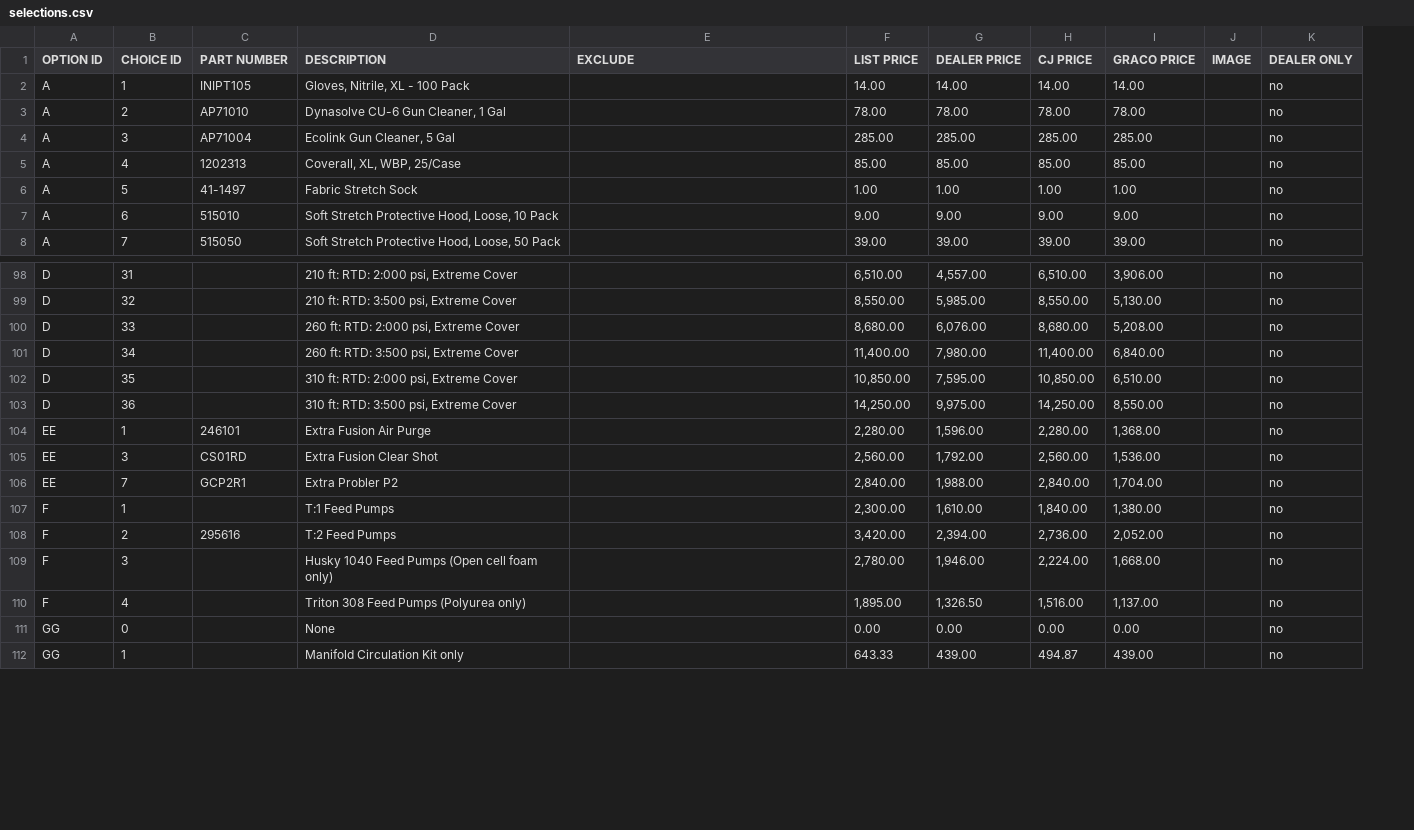
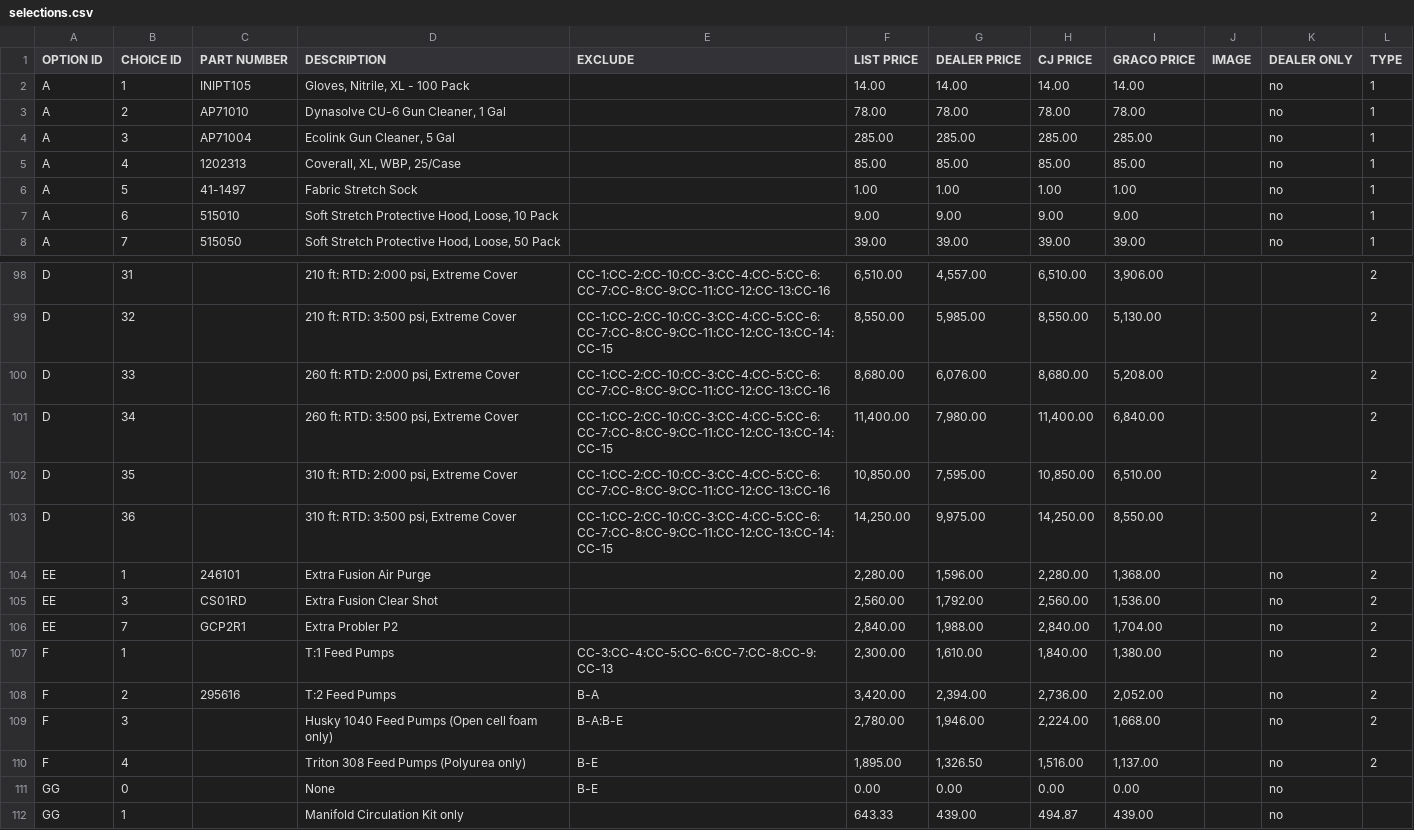
Before and after one commit to jaytord/cjspray, a CSV file: ref/csv/selections.csv, drawn as a sheet; only a part is shown, gaps mark what is left out; the diff covers the shown part only; the diff names each change by its address in the sheet, - before the commit and + after, or states it on an @@ line.

```diff
--- a/ref/csv/selections.csv
+++ b/ref/csv/selections.csv
+column L (TYPE), rows 2-8: all 1; rows 98-110: all 2
-E98 (EXCLUDE): (empty)
+E98 (EXCLUDE): CC-1:CC-2:CC-10:CC-3:CC-4:CC-5:CC-6:CC-7:CC-8:CC-9:CC-11:CC-12:CC-13:CC-16
-K98:K103 (DEALER ONLY): no
+K98:K103 (DEALER ONLY): (empty)
-E99 (EXCLUDE): (empty)
+E99 (EXCLUDE): CC-1:CC-2:CC-10:CC-3:CC-4:CC-5:CC-6:CC-7:CC-8:CC-9:CC-11:CC-12:CC-13:CC-14:CC-15
-E100 (EXCLUDE): (empty)
+E100 (EXCLUDE): CC-1:CC-2:CC-10:CC-3:CC-4:CC-5:CC-6:CC-7:CC-8:CC-9:CC-11:CC-12:CC-13:CC-16
-E101 (EXCLUDE): (empty)
+E101 (EXCLUDE): CC-1:CC-2:CC-10:CC-3:CC-4:CC-5:CC-6:CC-7:CC-8:CC-9:CC-11:CC-12:CC-13:CC-14:CC-15
-E102 (EXCLUDE): (empty)
+E102 (EXCLUDE): CC-1:CC-2:CC-10:CC-3:CC-4:CC-5:CC-6:CC-7:CC-8:CC-9:CC-11:CC-12:CC-13:CC-16
-E103 (EXCLUDE): (empty)
+E103 (EXCLUDE): CC-1:CC-2:CC-10:CC-3:CC-4:CC-5:CC-6:CC-7:CC-8:CC-9:CC-11:CC-12:CC-13:CC-14:CC-15
-E107 (EXCLUDE): (empty)
+E107 (EXCLUDE): CC-3:CC-4:CC-5:CC-6:CC-7:CC-8:CC-9:CC-13
-E108 (EXCLUDE): (empty)
+E108 (EXCLUDE): B-A
-E109 (EXCLUDE): (empty)
+E109 (EXCLUDE): B-A:B-E
-E110:E111 (EXCLUDE): (empty)
+E110:E111 (EXCLUDE): B-E
```
Also changed, not shown: 163 edited cells elsewhere in this file, 7 other files.
